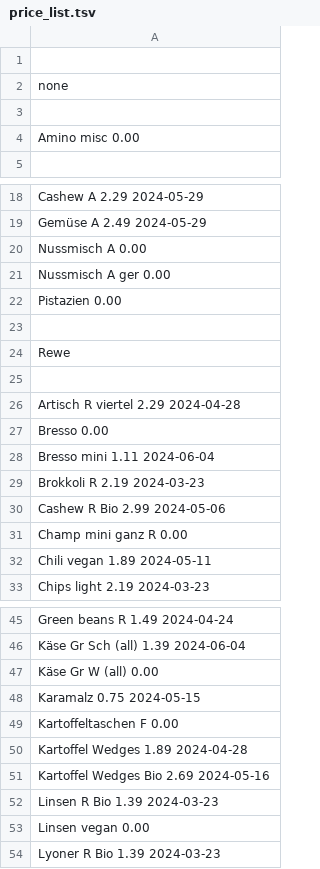
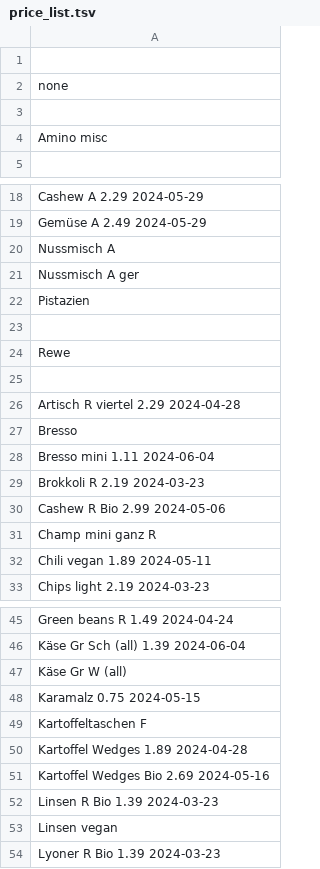
Before and after one commit to walter-a-jablonowski/simple-nutrition-counter, a TSV file: tools/price_list.tsv, drawn as a sheet; only a part is shown, gaps mark what is left out; the diff covers the shown part only.

```diff
--- a/tools/price_list.tsv
+++ b/tools/price_list.tsv
@@ -3,3 +3,3 @@ none
 
-Amino misc               0.00
+Amino misc
 
@@ -20,4 +20,4 @@ Gemüse A                2.49    2024-05-29
-Nussmisch A              0.00
-Nussmisch A ger          0.00
-Pistazien                0.00
+Nussmisch A
+Nussmisch A ger
+Pistazien
 
@@ -27 +27 @@ Artisch R viertel        2.29    2024-04-28
-Bresso                   0.00
+Bresso
@@ -31 +31 @@ Cashew R Bio             2.99    2024-05-06
-Champ mini ganz R        0.00
+Champ mini ganz R
@@ -47 +47 @@ Käse Gr Sch (all)       1.39    2024-06-04
-Käse Gr W (all)         0.00
+Käse Gr W (all)
@@ -49 +49 @@ Karamalz                 0.75    2024-05-15
-Kartoffeltaschen F       0.00
+Kartoffeltaschen F
@@ -53 +53 @@ Linsen R Bio             1.39    2024-03-23
-Linsen vegan             0.00
+Linsen vegan
```
Also changed, not shown: 7 edited cells elsewhere in this file, 1 other file.
